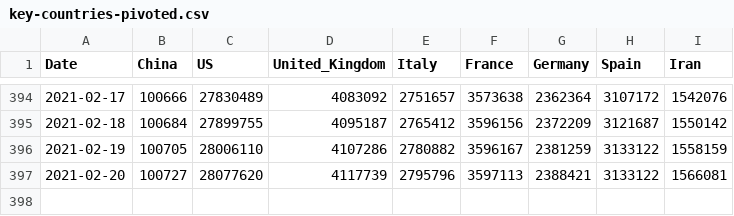
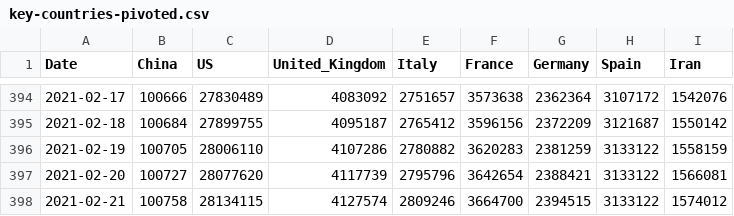
Before and after one commit to nikitasg/covid19-data, a CSV file: data/key-countries-pivoted.csv, drawn as a sheet; only a part is shown, gaps mark what is left out.

```diff
--- a/data/key-countries-pivoted.csv
+++ b/data/key-countries-pivoted.csv
@@ -395,3 +395,4 @@ Date,China,US,United_Kingdom,Italy,France,Germany,Spain,Iran
 2021-02-18,100684,27899755,4095187,2765412,3596156,2372209,3121687,1550142
-2021-02-19,100705,28006110,4107286,2780882,3596167,2381259,3133122,1558159
-2021-02-20,100727,28077620,4117739,2795796,3597113,2388421,3133122,1566081
+2021-02-19,100705,28006110,4107286,2780882,3620283,2381259,3133122,1558159
+2021-02-20,100727,28077620,4117739,2795796,3642654,2388421,3133122,1566081
+2021-02-21,100758,28134115,4127574,2809246,3664700,2394515,3133122,1574012
```
Also changed, not shown: 2 other files.
